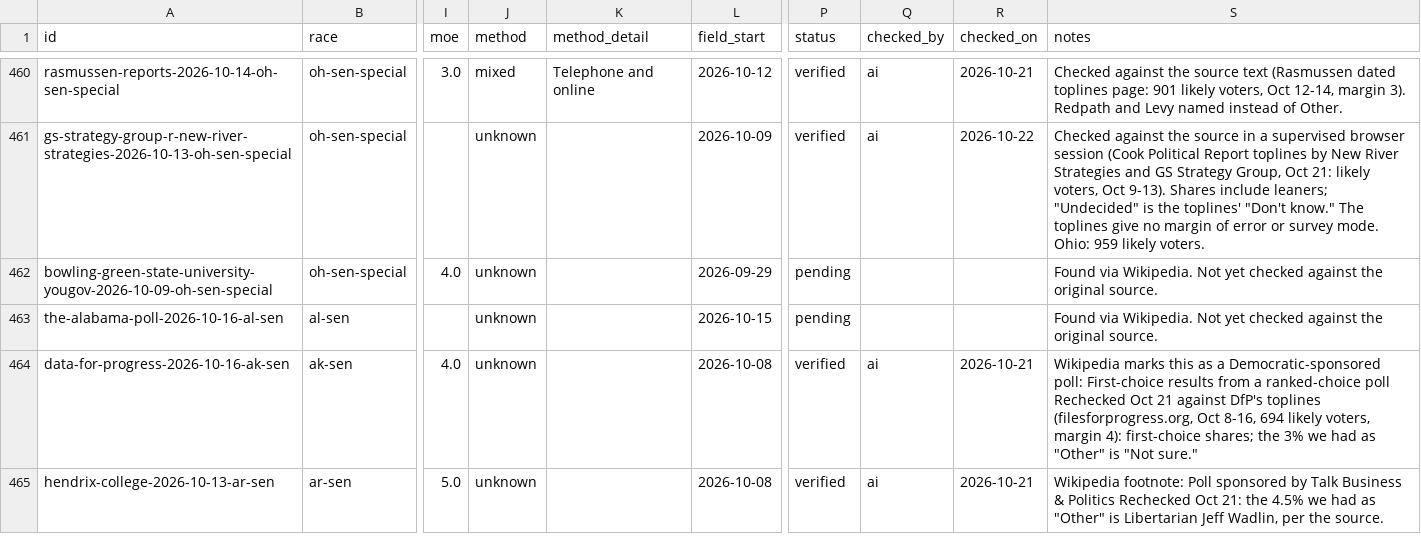
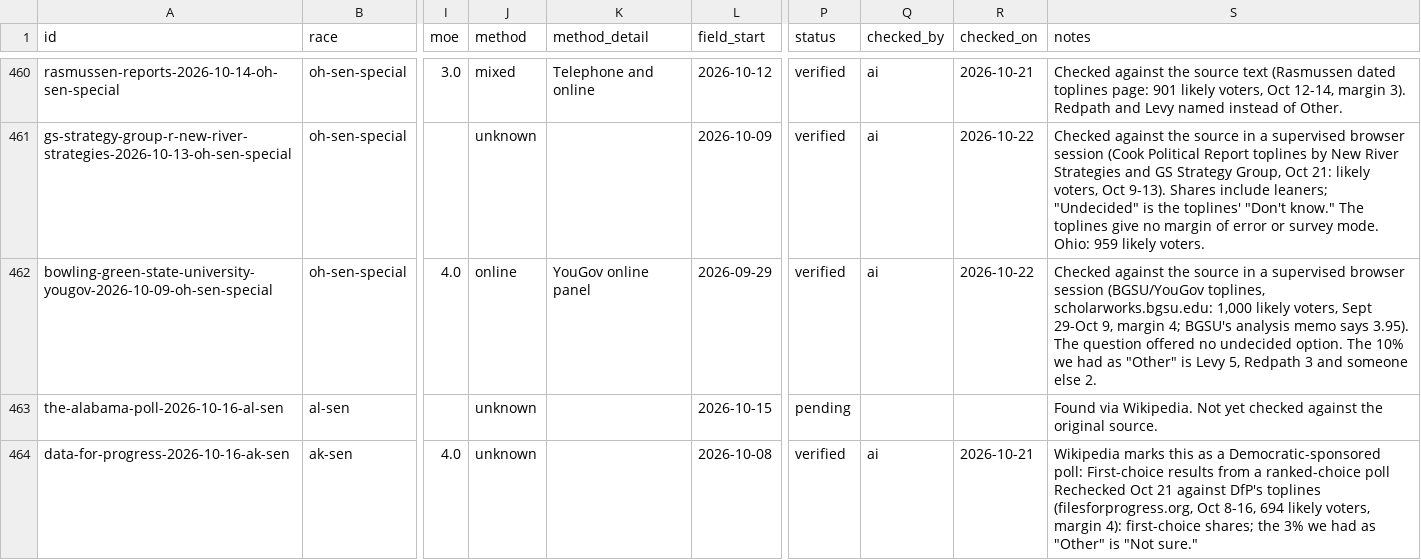
Before and after one commit to thomasdllrd1-ops/unspun, a CSV file: data/polls/polls.csv, drawn as a sheet; only a part is shown, gaps mark what is left out; the shorter side is filled out with more unchanged rows; the diff names each change by its address in the sheet, - before the commit and + after, or states it on an @@ line.

```diff
--- a/data/polls/polls.csv
+++ b/data/polls/polls.csv
-J462 (method): unknown
+J462 (method): online
-K462 (method_detail): (empty)
+K462 (method_detail): YouGov online panel
-P462 (status): pending
+P462 (status): verified
-Q462 (checked_by): (empty)
+Q462 (checked_by): ai
-R462 (checked_on): (empty)
+R462 (checked_on): 2026-10-22
-S462 (notes): Found via Wikipedia. Not yet checked against the original source.
+S462 (notes): Checked against the source in a supervised browser session (BGSU/YouGov toplines, scholarworks.bgsu.edu: 1,000 likely voters, Sept 29-Oct 9, margin 4; BGSU's analysis memo says 3.95). The question offered no undecided option. The 10% we had as "Other" is Levy 5, Redpath 3 and someone else 2.
```
Also changed, not shown: data/polls/poll_results.csv, 1 other file.
